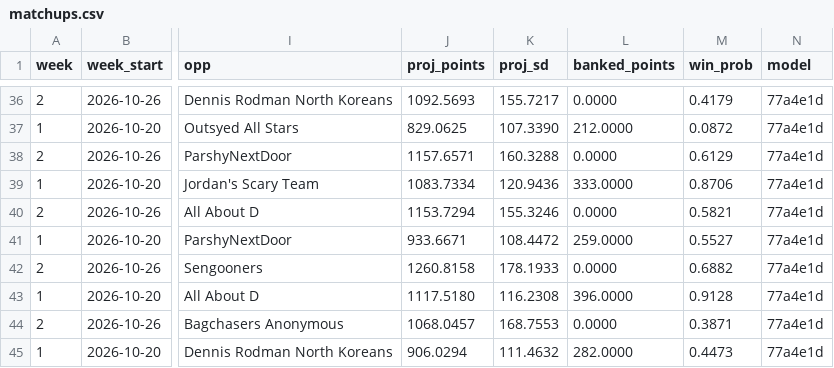
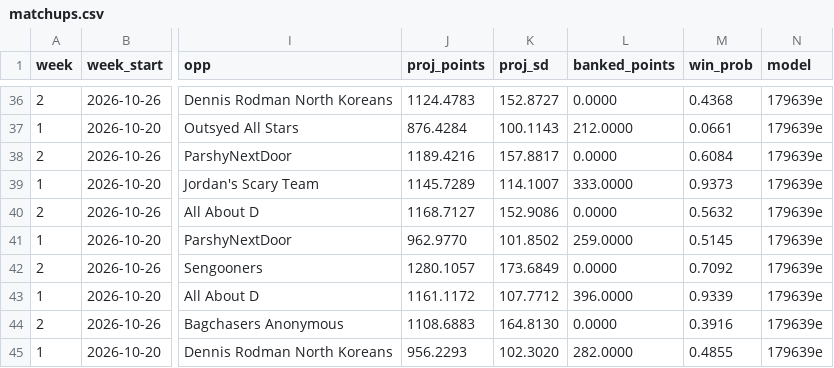
Before and after one commit to Will0Wot/Fantasy_Calculator, a CSV file: tracking/2026-27/matchups.csv, drawn as a sheet; only a part is shown, gaps mark what is left out; the diff covers the shown part only; the diff names each change by its address in the sheet, - before the commit and + after, or states it on an @@ line.

```diff
--- a/tracking/2026-27/matchups.csv
+++ b/tracking/2026-27/matchups.csv
-J36 (proj_points): 1092.5693
+J36 (proj_points): 1124.4783
-K36 (proj_sd): 155.7217
+K36 (proj_sd): 152.8727
-M36 (win_prob): 0.4179
+M36 (win_prob): 0.4368
-N36:N45 (model): 77a4e1d
+N36:N45 (model): 179639e
-J37 (proj_points): 829.0625
+J37 (proj_points): 876.4284
-K37 (proj_sd): 107.3390
+K37 (proj_sd): 100.1143
-M37 (win_prob): 0.0872
+M37 (win_prob): 0.0661
-J38 (proj_points): 1157.6571
+J38 (proj_points): 1189.4216
-K38 (proj_sd): 160.3288
+K38 (proj_sd): 157.8817
-M38 (win_prob): 0.6129
+M38 (win_prob): 0.6084
-J39 (proj_points): 1083.7334
+J39 (proj_points): 1145.7289
-K39 (proj_sd): 120.9436
+K39 (proj_sd): 114.1007
-M39 (win_prob): 0.8706
+M39 (win_prob): 0.9373
-J40 (proj_points): 1153.7294
+J40 (proj_points): 1168.7127
-K40 (proj_sd): 155.3246
+K40 (proj_sd): 152.9086
-M40 (win_prob): 0.5821
+M40 (win_prob): 0.5632
-J41 (proj_points): 933.6671
+J41 (proj_points): 962.9770
-K41 (proj_sd): 108.4472
+K41 (proj_sd): 101.8502
-M41 (win_prob): 0.5527
+M41 (win_prob): 0.5145
-J42 (proj_points): 1260.8158
+J42 (proj_points): 1280.1057
-K42 (proj_sd): 178.1933
+K42 (proj_sd): 173.6849
-M42 (win_prob): 0.6882
+M42 (win_prob): 0.7092
-J43 (proj_points): 1117.5180
+J43 (proj_points): 1161.1172
-K43 (proj_sd): 116.2308
+K43 (proj_sd): 107.7712
-M43 (win_prob): 0.9128
+M43 (win_prob): 0.9339
-J44 (proj_points): 1068.0457
+J44 (proj_points): 1108.6883
-K44 (proj_sd): 168.7553
+K44 (proj_sd): 164.8130
-M44 (win_prob): 0.3871
+M44 (win_prob): 0.3916
-J45 (proj_points): 906.0294
+J45 (proj_points): 956.2293
-K45 (proj_sd): 111.4632
+K45 (proj_sd): 102.3020
-M45 (win_prob): 0.4473
+M45 (win_prob): 0.4855
```
Also changed, not shown: 56 edited cells elsewhere in this file, tracking/2026-27/players.csv, tracking/2026-27/standings.csv, 1 other file.
